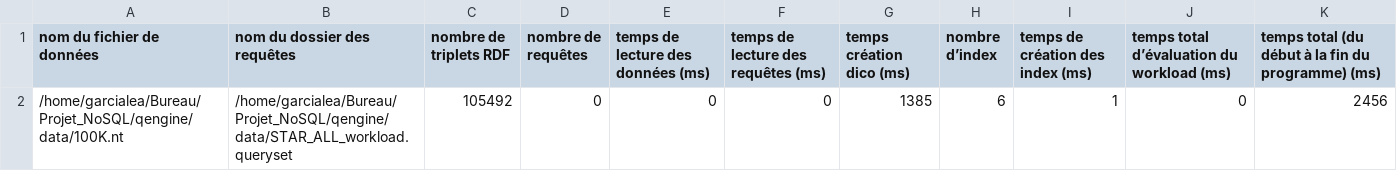
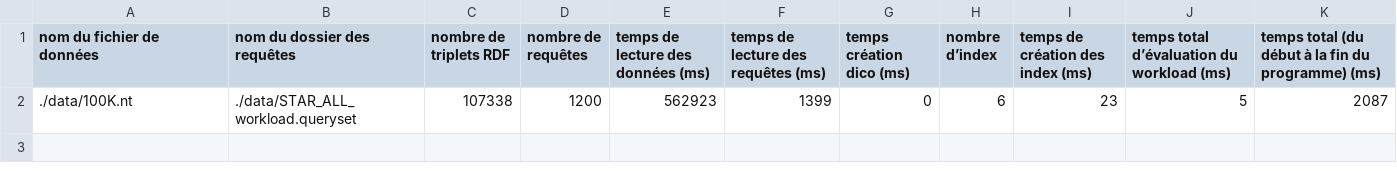
Before and after one commit to Loudsb/Projet_NoSQL, a CSV file: qengine/data/evaluationTime.csv, drawn as a sheet.

```diff
--- a/qengine/data/evaluationTime.csv
+++ b/qengine/data/evaluationTime.csv
@@ -1,2 +1,2 @@
 nom du fichier de données,nom du dossier des requêtes,nombre de triplets RDF,nombre de requêtes,temps de lecture des données (ms),temps de lecture des requêtes (ms),temps création dico (ms),nombre d’index,temps de création des index (ms),temps total d’évaluation du workload (ms),temps total (du début à la fin du programme) (ms)
-/home/garcialea/Bureau/Projet_NoSQL/qengine/data/100K.nt,/home/garcialea/Bureau/Projet_NoSQL/qengine/data/STAR_ALL_workload.queryset,105492,0,0,0,1385,6,1,0,2456
+./data/100K.nt,./data/STAR_ALL_workload.queryset,107338,1200,562923,1399,0,6,23,5,2087
```
Also changed, not shown: 12 other files.
